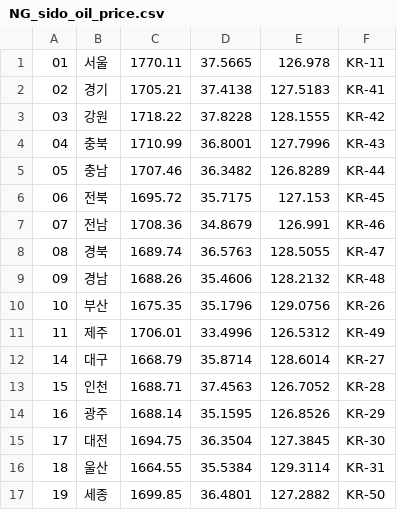
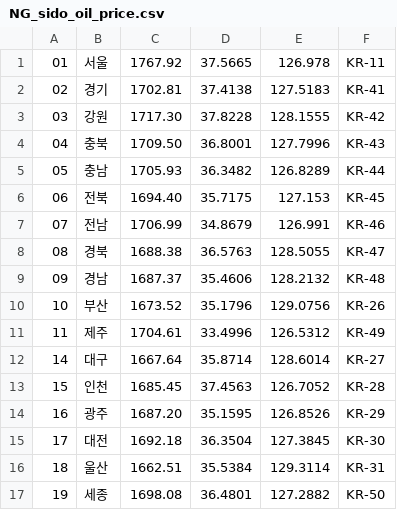
Before and after one commit to Programmers-2nd-Project/2nd_Project, a CSV file: datafile/NG_sido_oil_price.csv, drawn as a sheet.

```diff
--- a/datafile/NG_sido_oil_price.csv
+++ b/datafile/NG_sido_oil_price.csv
@@ -1,17 +1,17 @@
-01,서울,1770.11,37.5665,126.978,KR-11
-02,경기,1705.21,37.4138,127.5183,KR-41
-03,강원,1718.22,37.8228,128.1555,KR-42
-04,충북,1710.99,36.8001,127.7996,KR-43
-05,충남,1707.46,36.3482,126.8289,KR-44
-06,전북,1695.72,35.7175,127.153,KR-45
-07,전남,1708.36,34.8679,126.991,KR-46
-08,경북,1689.74,36.5763,128.5055,KR-47
-09,경남,1688.26,35.4606,128.2132,KR-48
-10,부산,1675.35,35.1796,129.0756,KR-26
-11,제주,1706.01,33.4996,126.5312,KR-49
-14,대구,1668.79,35.8714,128.6014,KR-27
-15,인천,1688.71,37.4563,126.7052,KR-28
-16,광주,1688.14,35.1595,126.8526,KR-29
-17,대전,1694.75,36.3504,127.3845,KR-30
-18,울산,1664.55,35.5384,129.3114,KR-31
-19,세종,1699.85,36.4801,127.2882,KR-50
+01,서울,1767.92,37.5665,126.978,KR-11
+02,경기,1702.81,37.4138,127.5183,KR-41
+03,강원,1717.30,37.8228,128.1555,KR-42
+04,충북,1709.50,36.8001,127.7996,KR-43
+05,충남,1705.93,36.3482,126.8289,KR-44
+06,전북,1694.40,35.7175,127.153,KR-45
+07,전남,1706.99,34.8679,126.991,KR-46
+08,경북,1688.38,36.5763,128.5055,KR-47
+09,경남,1687.37,35.4606,128.2132,KR-48
+10,부산,1673.52,35.1796,129.0756,KR-26
+11,제주,1704.61,33.4996,126.5312,KR-49
+14,대구,1667.64,35.8714,128.6014,KR-27
+15,인천,1685.45,37.4563,126.7052,KR-28
+16,광주,1687.20,35.1595,126.8526,KR-29
+17,대전,1692.18,36.3504,127.3845,KR-30
+18,울산,1662.51,35.5384,129.3114,KR-31
+19,세종,1698.08,36.4801,127.2882,KR-50
```
Also changed, not shown: 2 other files.
